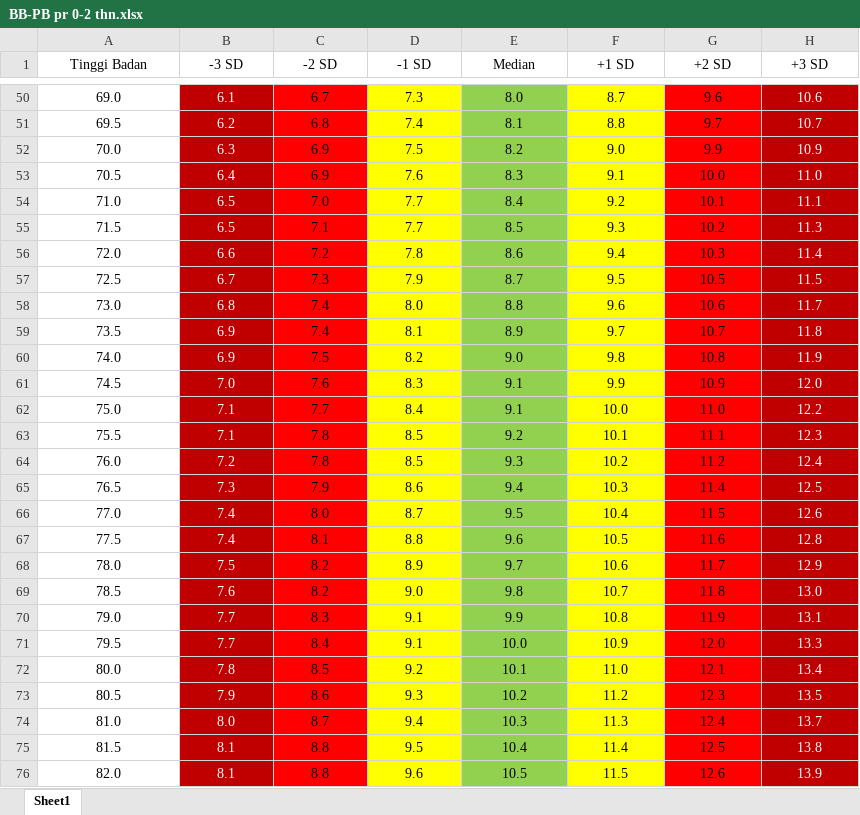
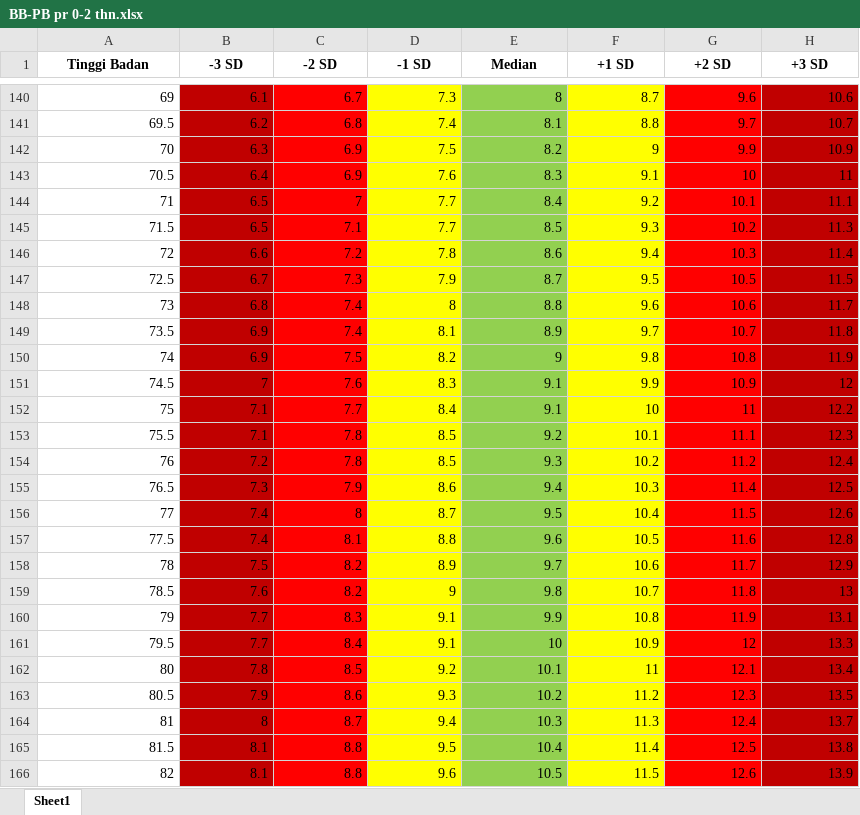
Before and after one commit to StunBy-Bangkit-Capstone/ai-integrated, an Excel workbook: bangkit_ai/dataset_baby/BB-PB pr 0-2 thn.xlsx, sheet Sheet1, drawn as a sheet; only a part is shown, gaps mark what is left out; values as stored, in another font and other column widths than the file's, no borders; addresses are those after the commit; the diff covers the shown part only; the diff names each change by its address in the sheet, - before the commit and + after, or states it on an @@ line.

```diff
--- a/bangkit_ai/dataset_baby/BB-PB pr 0-2 thn.xlsx (sheet Sheet1)
+++ b/bangkit_ai/dataset_baby/BB-PB pr 0-2 thn.xlsx (sheet Sheet1)
-A1:H1 bold: off
+A1:H1 bold: on
-A140:H166 alignment: center
+A140:H166 alignment: right
-A140 (Tinggi Badan): 69.0
+A140 (Tinggi Badan): 69
-B140:B166 text colour: #FFFFFF
+B140:B166 text colour: black
-E140 (Median): 8.0
+E140 (Median): 8
-H140:H166 text colour: #FFFFFF
+H140:H166 text colour: black
-A142 (Tinggi Badan): 70.0
+A142 (Tinggi Badan): 70
-F142 (+1 SD): 9.0
+F142 (+1 SD): 9
-G143 (+2 SD): 10.0
+G143 (+2 SD): 10
-H143 (+3 SD): 11.0
+H143 (+3 SD): 11
-A144 (Tinggi Badan): 71.0
+A144 (Tinggi Badan): 71
-C144 (-2 SD): 7.0
+C144 (-2 SD): 7
-A146 (Tinggi Badan): 72.0
+A146 (Tinggi Badan): 72
-A148 (Tinggi Badan): 73.0
+A148 (Tinggi Badan): 73
-D148 (-1 SD): 8.0
+D148 (-1 SD): 8
-A150 (Tinggi Badan): 74.0
+A150 (Tinggi Badan): 74
-E150 (Median): 9.0
+E150 (Median): 9
-B151 (-3 SD): 7.0
+B151 (-3 SD): 7
-H151 (+3 SD): 12.0
+H151 (+3 SD): 12
-A152 (Tinggi Badan): 75.0
+A152 (Tinggi Badan): 75
-F152 (+1 SD): 10.0
+F152 (+1 SD): 10
-G152 (+2 SD): 11.0
+G152 (+2 SD): 11
-A154 (Tinggi Badan): 76.0
+A154 (Tinggi Badan): 76
-A156 (Tinggi Badan): 77.0
+A156 (Tinggi Badan): 77
-C156 (-2 SD): 8.0
+C156 (-2 SD): 8
-A158 (Tinggi Badan): 78.0
+A158 (Tinggi Badan): 78
-D159 (-1 SD): 9.0
+D159 (-1 SD): 9
-H159 (+3 SD): 13.0
+H159 (+3 SD): 13
-A160 (Tinggi Badan): 79.0
+A160 (Tinggi Badan): 79
-E161 (Median): 10.0
+E161 (Median): 10
-G161 (+2 SD): 12.0
+G161 (+2 SD): 12
-A162 (Tinggi Badan): 80.0
+A162 (Tinggi Badan): 80
-F162 (+1 SD): 11.0
+F162 (+1 SD): 11
-A164 (Tinggi Badan): 81.0
+A164 (Tinggi Badan): 81
-B164 (-3 SD): 8.0
+B164 (-3 SD): 8
-A166 (Tinggi Badan): 82.0
+A166 (Tinggi Badan): 82
```
Also changed, not shown: 90 added rows, 133 edited cells and cell formats elsewhere in this sheet, bangkit_ai/dataset_baby/BB-PB laki-laki 0-2 thn.xlsx.
